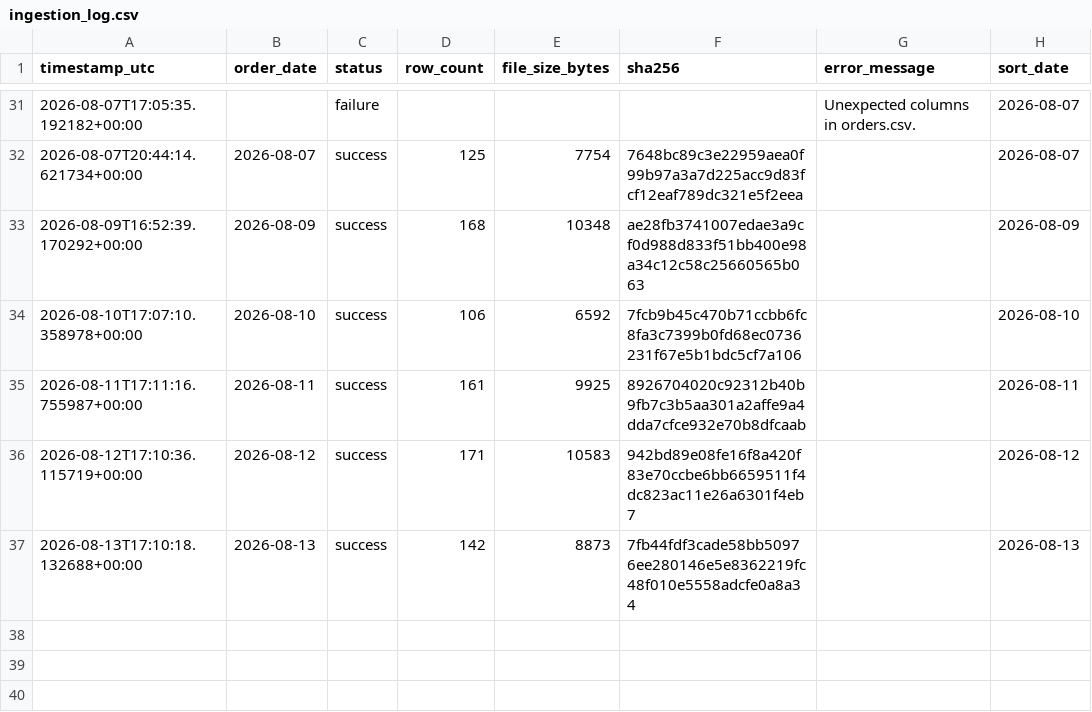
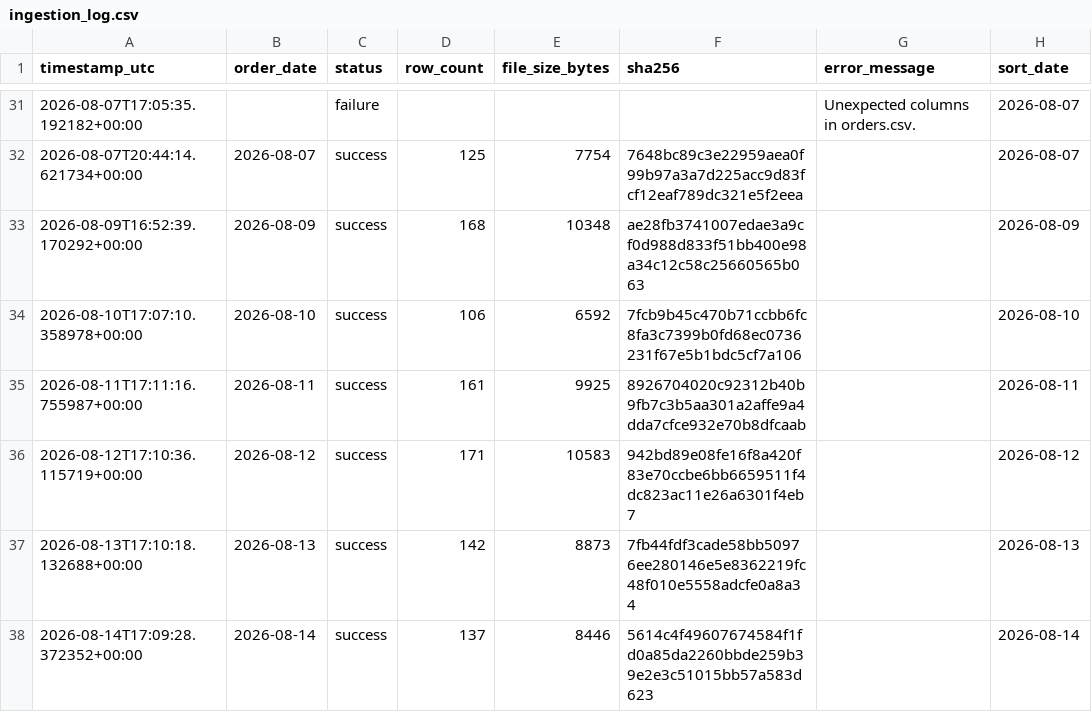
Before and after one commit to caden-collier/Group5-Project-BZAN545, a CSV file: data/bronze/ingestion_log.csv, drawn as a sheet; only a part is shown, gaps mark what is left out.

```diff
--- a/data/bronze/ingestion_log.csv
+++ b/data/bronze/ingestion_log.csv
@@ -37 +37,2 @@ timestamp_utc,order_date,status,row_count,file_size_bytes,sha256,error_message,s
 2026-08-13T17:10:18.132688+00:00,2026-08-13,success,142,8873,7fb44fdf3cade58bb50976ee280146e5e8362219fc48f010e5558adcfe0a8a34,,2026-08-13
+2026-08-14T17:09:28.372352+00:00,2026-08-14,success,137,8446,5614c4f49607674584f1fd0a85da2260bbde259b39e2e3c51015bb57a583d623,,2026-08-14
```
Also changed, not shown: 2 other files.
